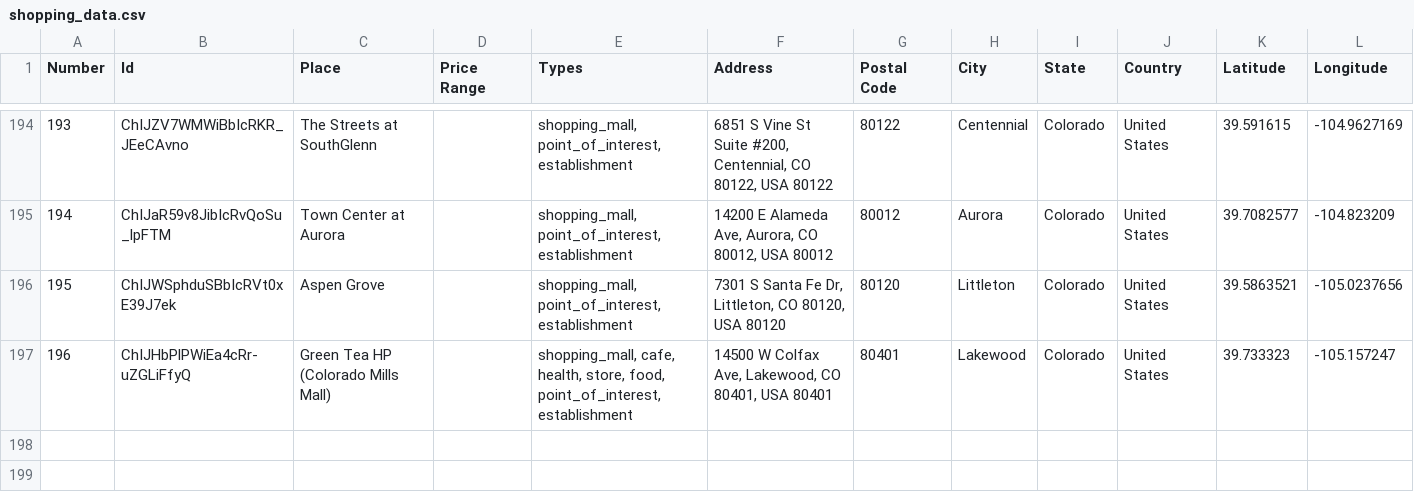
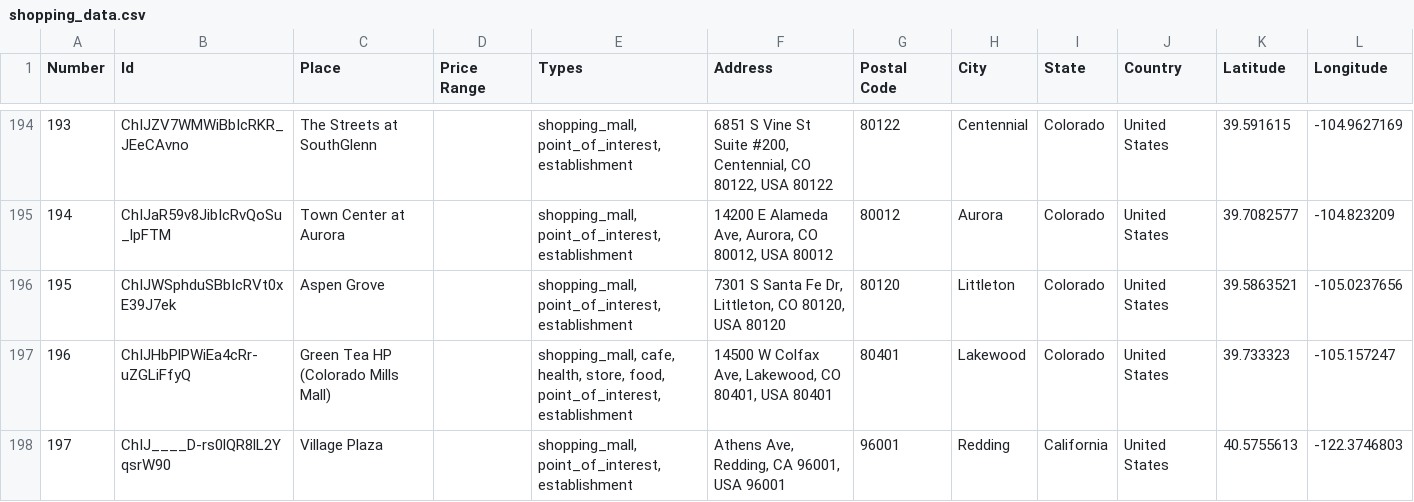
Before and after one commit to ireilly-reilly/JourneyGenius, a CSV file: journey-genius-data-scraping/shopping_data.csv, drawn as a sheet; only a part is shown, gaps mark what is left out.

```diff
--- a/journey-genius-data-scraping/shopping_data.csv
+++ b/journey-genius-data-scraping/shopping_data.csv
@@ -197 +197,2 @@ Number,Id,Place,Price Range,Types,Address,Postal Code,City,State,Country,Latitud
 196,ChIJHbPlPWiEa4cRr-uZGLiFfyQ,Green Tea HP (Colorado Mills Mall),,"shopping_mall, cafe, health, store, food, point_of_interest, establishment","14500 W Colfax Ave, Lakewood, CO 80401, USA 80401",80401,Lakewood,Colorado,United States,39.733323,-105.157247
+197,ChIJ____D-rs0lQR8lL2YqsrW90,Village Plaza,,"shopping_mall, point_of_interest, establishment","Athens Ave, Redding, CA 96001, USA 96001",96001,Redding,California,United States,40.5755613,-122.3746803
```
Also changed, not shown: journey-genius-data-scraping/hotel_data.csv, journey-genius-data-scraping/landmark_data.csv, 2 other files.
